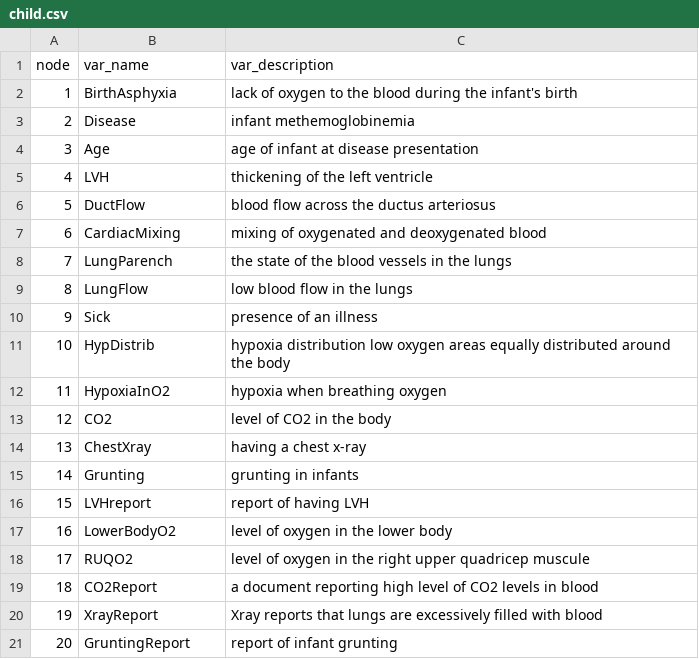
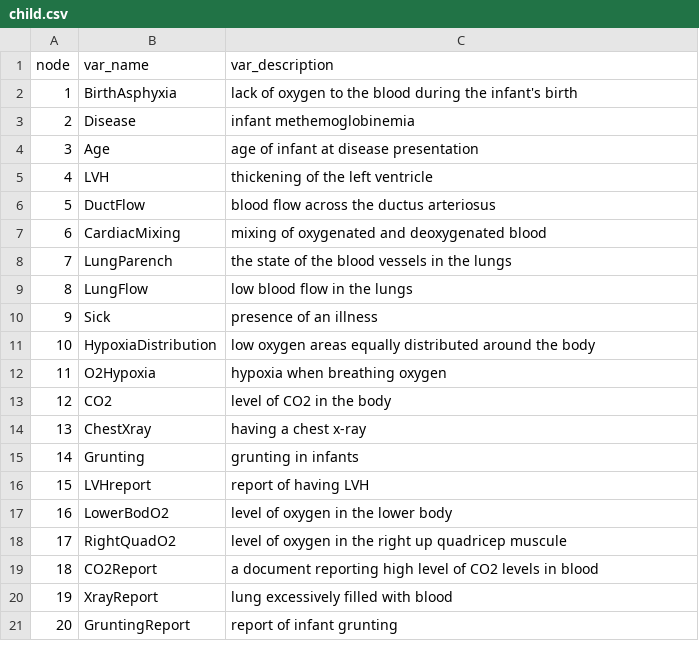
Before and after one commit to StephLong614/Causal-disco-LLM-imperfect-experts, a CSV file: codebooks/child.csv, drawn as a sheet; the diff names each change by its address in the sheet, - before the commit and + after, or states it on an @@ line.

```diff
--- a/codebooks/child.csv
+++ b/codebooks/child.csv
-B11 (var_name): HypDistrib
+B11 (var_name): HypoxiaDistribution
-C11 (var_description): hypoxia distribution low oxygen…
+C11 (var_description): low oxygen…
-B12 (var_name): HypoxiaInO2
+B12 (var_name): O2Hypoxia
-B17 (var_name): LowerBodyO2
+B17 (var_name): LowerBodO2
-B18 (var_name): RUQO2
+B18 (var_name): RightQuadO2
-C18 (var_description): …the right upper quadricep muscule
+C18 (var_description): …the right up quadricep muscule
-C20 (var_description): Xray reports that lungs are excessively filled…
+C20 (var_description): lung excessively filled…
```
Also changed, not shown: codebooks/alarm.csv, codebooks/insurance.csv, 5 other files.
